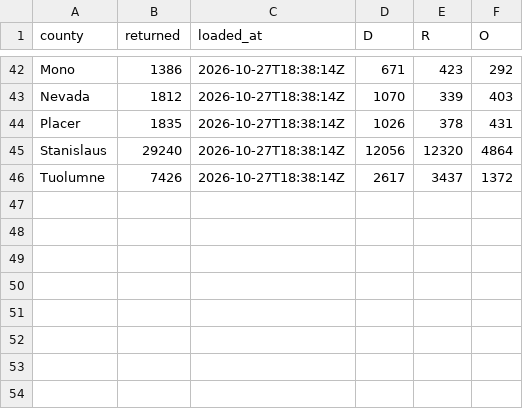
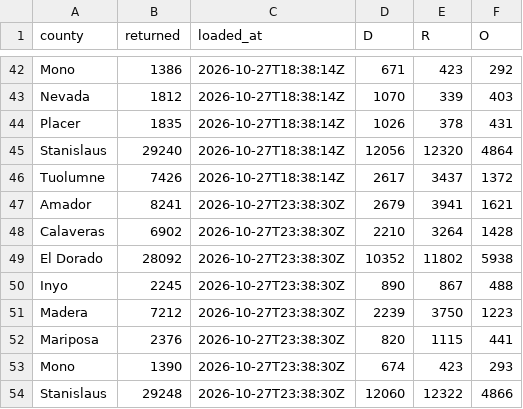
Before and after one commit to tysoda/2026-Ca-SD4-forecast-V2, a CSV file: optiq_county_drops.csv, drawn as a sheet; only a part is shown, gaps mark what is left out; the diff names each change by its address in the sheet, - before the commit and + after, or states it on an @@ line.

```diff
--- a/optiq_county_drops.csv
+++ b/optiq_county_drops.csv
+row 47: Amador | 8241 | 2026-10-27T23:38:30Z | 2679 | 3941 | 1621
+row 48: Calaveras | 6902 | 2026-10-27T23:38:30Z | 2210 | 3264 | 1428
+row 49: El Dorado | 28092 | 2026-10-27T23:38:30Z | 10352 | 11802 | 5938
+row 50: Inyo | 2245 | 2026-10-27T23:38:30Z | 890 | 867 | 488
+row 51: Madera | 7212 | 2026-10-27T23:38:30Z | 2239 | 3750 | 1223
+row 52: Mariposa | 2376 | 2026-10-27T23:38:30Z | 820 | 1115 | 441
+row 53: Mono | 1390 | 2026-10-27T23:38:30Z | 674 | 423 | 293
+row 54: Stanislaus | 29248 | 2026-10-27T23:38:30Z | 12060 | 12322 | 4866
```
Also changed, not shown: optiq_county_party.csv, optiq_crosstabs.csv, 3 other files.
